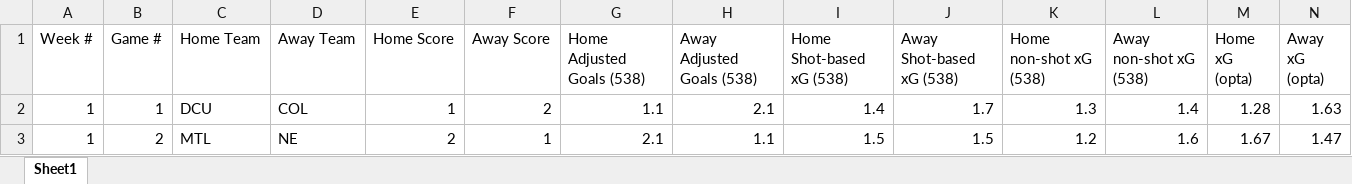
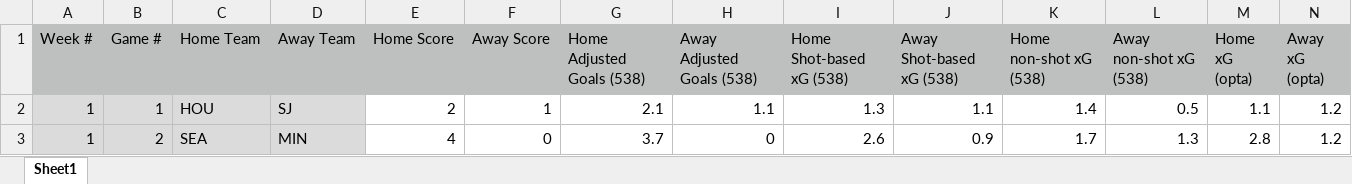
Before and after one commit to lad-47/mls_analysis, an Excel workbook: mls_analysis.xlsx, sheet Sheet1, drawn as a sheet; only a part is shown; values as stored, in another font and other column widths than the file's, no borders; the diff covers the shown part only; the diff names each change by its address in the sheet, - before the commit and + after, or states it on an @@ line.

Commit message:
Data input week 1 2021

```diff
--- a/mls_analysis.xlsx (sheet Sheet1)
+++ b/mls_analysis.xlsx (sheet Sheet1)
-A1:N1 fill: none
+A1:N1 fill: #BDC0BF
-A2:D3 fill: none
+A2:D3 fill: #DBDBDB
-C2 (Home Team): DCU
+C2 (Home Team): HOU
-D2 (Away Team): COL
+D2 (Away Team): SJ
-E2 (Home Score): 1
+E2 (Home Score): 2
-F2 (Away Score): 2
+F2 (Away Score): 1
-G2 (Home Adjusted Goals (538)): 1.1
+G2 (Home Adjusted Goals (538)): 2.1
-H2 (Away Adjusted Goals (538)): 2.1
+H2 (Away Adjusted Goals (538)): 1.1
-I2 (Home Shot-based xG (538)): 1.4
+I2 (Home Shot-based xG (538)): 1.3
-J2 (Away Shot-based xG (538)): 1.7
+J2 (Away Shot-based xG (538)): 1.1
-K2 (Home non-shot xG (538)): 1.3
+K2 (Home non-shot xG (538)): 1.4
-L2 (Away non-shot xG (538)): 1.4
+L2 (Away non-shot xG (538)): 0.5
-M2 (Home xG (opta)): 1.28
+M2 (Home xG (opta)): 1.1
-N2 (Away xG (opta)): 1.63
+N2 (Away xG (opta)): 1.2
-C3 (Home Team): MTL
+C3 (Home Team): SEA
-D3 (Away Team): NE
+D3 (Away Team): MIN
-E3 (Home Score): 2
+E3 (Home Score): 4
-F3 (Away Score): 1
+F3 (Away Score): 0
-G3 (Home Adjusted Goals (538)): 2.1
+G3 (Home Adjusted Goals (538)): 3.7
-H3 (Away Adjusted Goals (538)): 1.1
+H3 (Away Adjusted Goals (538)): 0
-I3 (Home Shot-based xG (538)): 1.5
+I3 (Home Shot-based xG (538)): 2.6
-J3 (Away Shot-based xG (538)): 1.5
+J3 (Away Shot-based xG (538)): 0.9
-K3 (Home non-shot xG (538)): 1.2
+K3 (Home non-shot xG (538)): 1.7
-L3 (Away non-shot xG (538)): 1.6
+L3 (Away non-shot xG (538)): 1.3
-M3 (Home xG (opta)): 1.67
+M3 (Home xG (opta)): 2.8
-N3 (Away xG (opta)): 1.47
+N3 (Away xG (opta)): 1.2
```
Also changed, not shown: 13 removed rows, 268 edited cells and cell formats elsewhere in this sheet, 4 other files.
